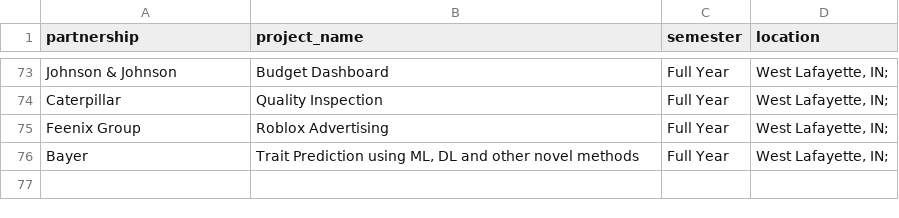
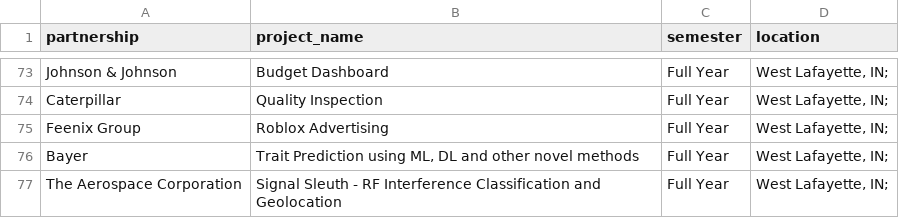
Before and after one commit to nmchong/tdm-crp-monitor, a CSV file: seen_projects.csv, drawn as a sheet; only a part is shown, gaps mark what is left out.

```diff
--- a/seen_projects.csv
+++ b/seen_projects.csv
@@ -76 +76,2 @@ Feenix Group,Roblox Advertising,Full Year,"West Lafayette, IN;"
 Bayer,"Trait Prediction using ML, DL and other novel methods",Full Year,"West Lafayette, IN;"
+The Aerospace Corporation,Signal Sleuth - RF Interference Classification and Geolocation,Full Year,"West Lafayette, IN;"
```
